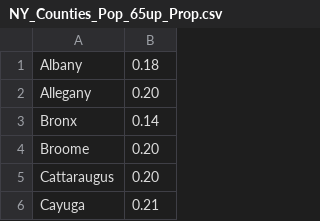
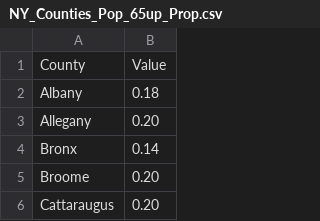
Before and after one commit to rsn9164/PythonFinal, a CSV file: NY_Counties_Pop_65up_Prop.csv, drawn as a sheet; only a part is shown; the shorter side is filled out with more unchanged rows; the diff names each change by its address in the sheet, - before the commit and + after, or states it on an @@ line.

Commit message:
Update NY_Counties_Pop_65up_Prop.csv

```diff
--- a/NY_Counties_Pop_65up_Prop.csv
+++ b/NY_Counties_Pop_65up_Prop.csv
+row 1: County | Value
```
